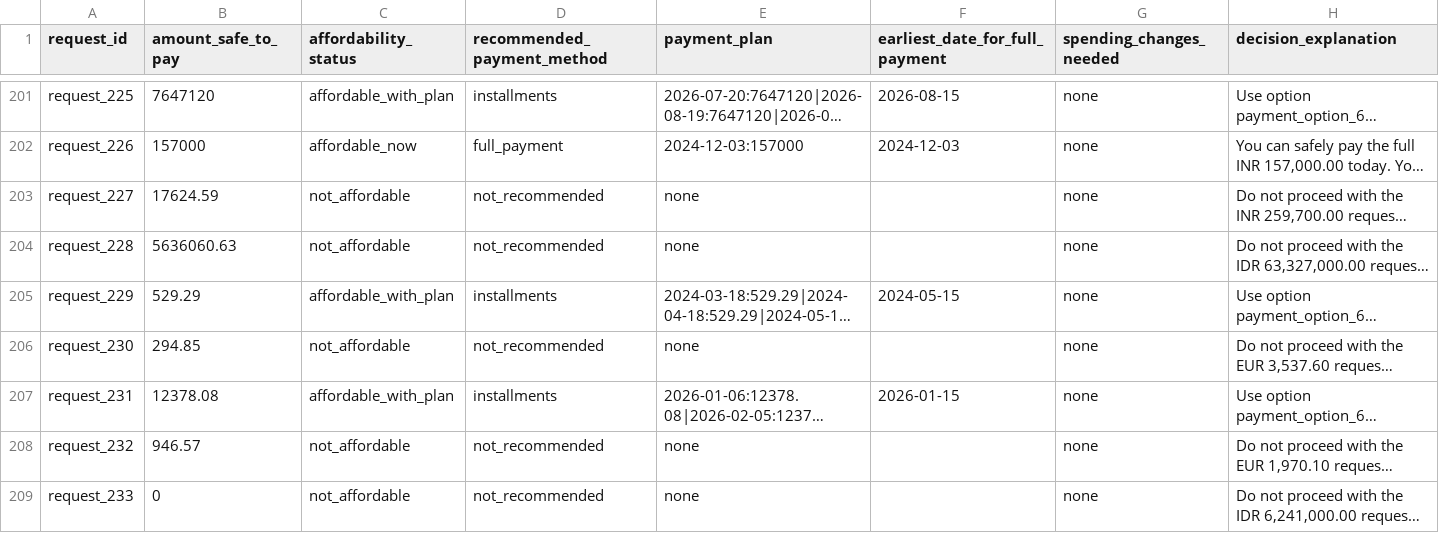
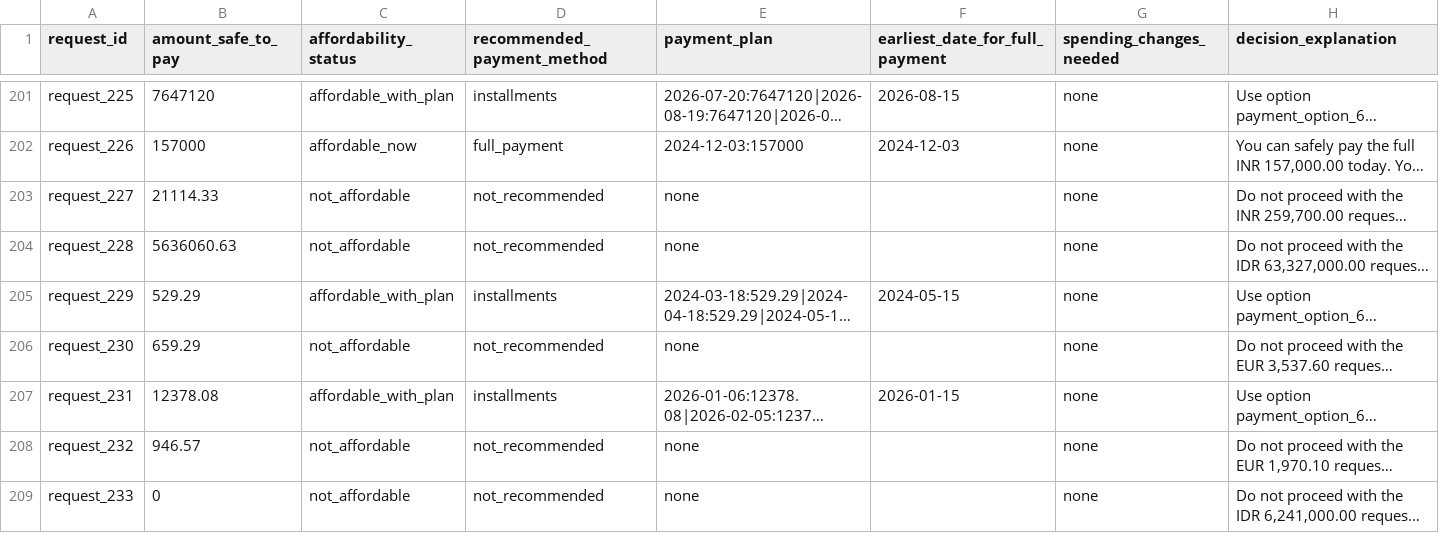
Before and after one commit to AnjneyShah21/hackerrank-buy-or-wait, a CSV file: output.csv, drawn as a sheet; only a part is shown, gaps mark what is left out; long unchanged cells end in …; the diff covers the shown part only; the diff names each change by its address in the sheet, - before the commit and + after, or states it on an @@ line.

```diff
--- a/output.csv
+++ b/output.csv
-B203 (amount_safe_to_pay): 17624.59
+B203 (amount_safe_to_pay): 21114.33
-B206 (amount_safe_to_pay): 294.85
+B206 (amount_safe_to_pay): 659.29
```
Also changed, not shown: 88 edited cells elsewhere in this file, 4 other files.
